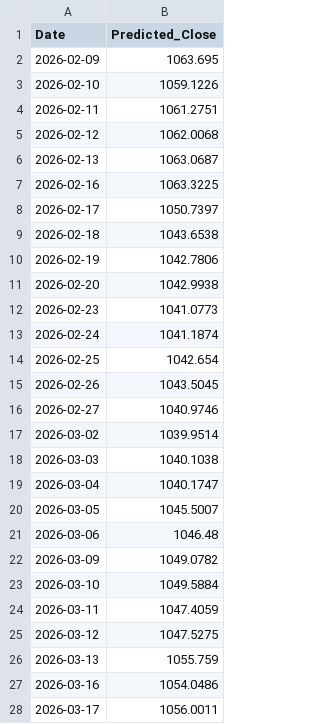
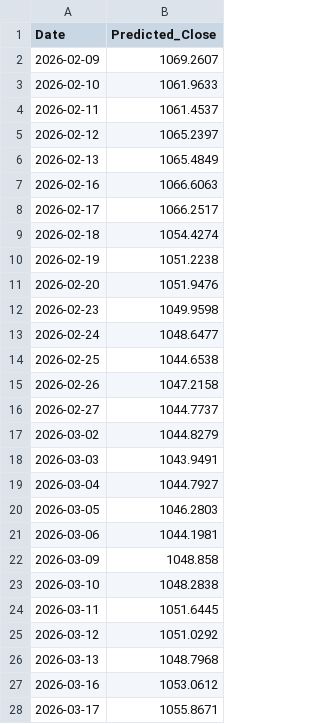
Before and after one commit to Austin8547/ML-works, a CSV file: xgboost/data/reports/SBIN.NS_60_day_forecast.csv, drawn as a sheet; only a part is shown; the diff covers the shown part only.

```diff
--- a/xgboost/data/reports/SBIN.NS_60_day_forecast.csv
+++ b/xgboost/data/reports/SBIN.NS_60_day_forecast.csv
@@ -1,28 +1,28 @@
 Date,Predicted_Close
-2026-02-09,1063.695
-2026-02-10,1059.1226
-2026-02-11,1061.2751
-2026-02-12,1062.0068
-2026-02-13,1063.0687
-2026-02-16,1063.3225
-2026-02-17,1050.7397
-2026-02-18,1043.6538
-2026-02-19,1042.7806
-2026-02-20,1042.9938
-2026-02-23,1041.0773
-2026-02-24,1041.1874
-2026-02-25,1042.654
-2026-02-26,1043.5045
-2026-02-27,1040.9746
-2026-03-02,1039.9514
-2026-03-03,1040.1038
-2026-03-04,1040.1747
-2026-03-05,1045.5007
-2026-03-06,1046.48
-2026-03-09,1049.0782
-2026-03-10,1049.5884
-2026-03-11,1047.4059
-2026-03-12,1047.5275
-2026-03-13,1055.759
-2026-03-16,1054.0486
-2026-03-17,1056.0011
+2026-02-09,1069.2607
+2026-02-10,1061.9633
+2026-02-11,1061.4537
+2026-02-12,1065.2397
+2026-02-13,1065.4849
+2026-02-16,1066.6063
+2026-02-17,1066.2517
+2026-02-18,1054.4274
+2026-02-19,1051.2238
+2026-02-20,1051.9476
+2026-02-23,1049.9598
+2026-02-24,1048.6477
+2026-02-25,1044.6538
+2026-02-26,1047.2158
+2026-02-27,1044.7737
+2026-03-02,1044.8279
+2026-03-03,1043.9491
+2026-03-04,1044.7927
+2026-03-05,1046.2803
+2026-03-06,1044.1981
+2026-03-09,1048.858
+2026-03-10,1048.2838
+2026-03-11,1051.6445
+2026-03-12,1051.0292
+2026-03-13,1048.7968
+2026-03-16,1053.0612
+2026-03-17,1055.8671
```
Also changed, not shown: 33 edited cells elsewhere in this file, xgboost/data/reports/ADANIPORTS.NS_60_day_forecast.csv, xgboost/data/stock_price/ADANIPORTS.NS_data.csv, 20 other files.
